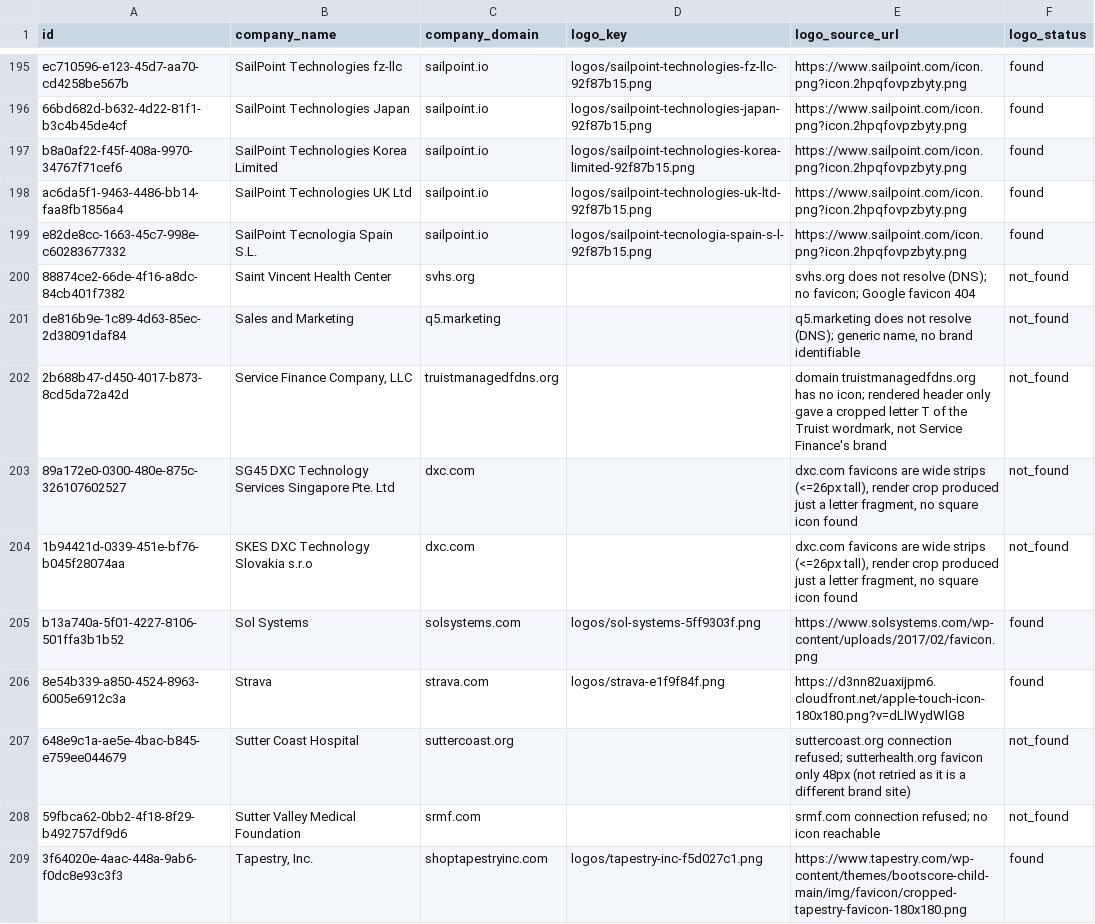
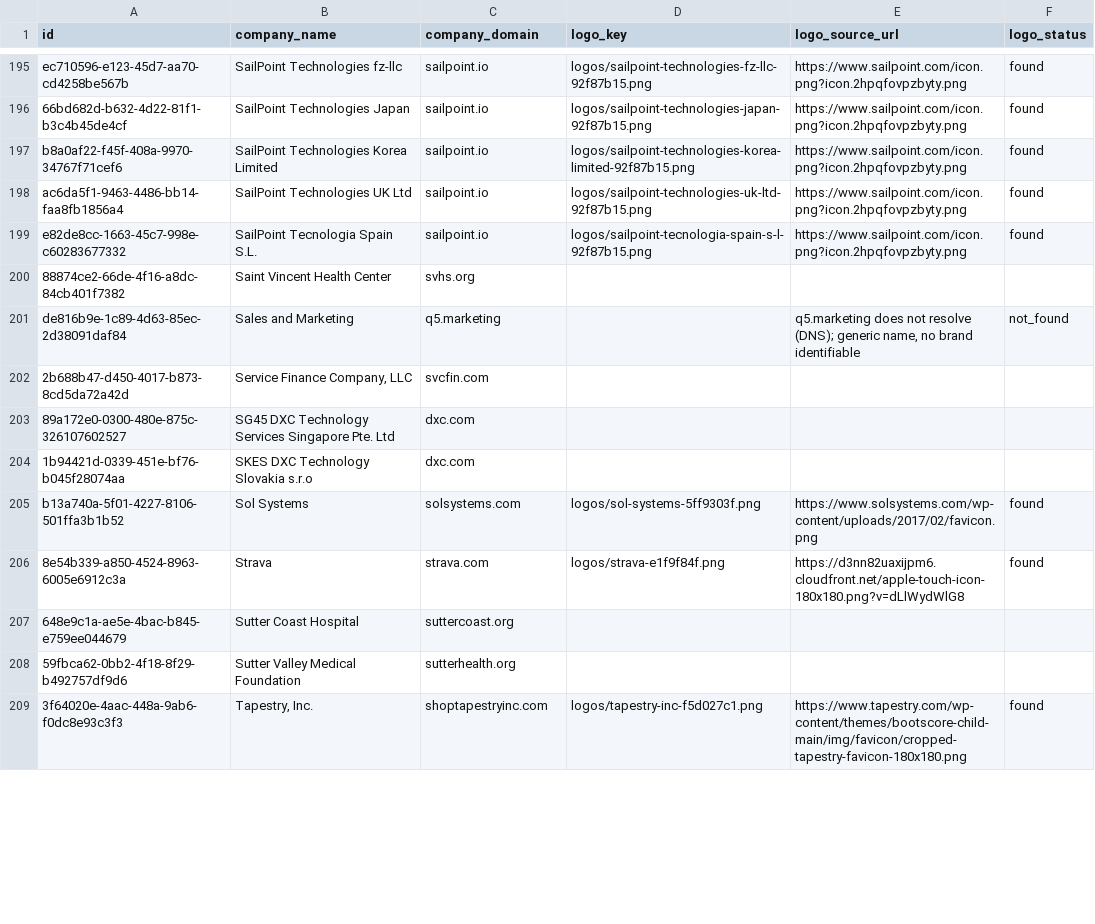
Before and after one commit to davicho01/yabot.jobs-backend, a CSV file: migrations/data/companies_missing_logos_with_domain.csv, drawn as a sheet; only a part is shown, gaps mark what is left out; the diff covers the shown part only.

```diff
--- a/migrations/data/companies_missing_logos_with_domain.csv
+++ b/migrations/data/companies_missing_logos_with_domain.csv
@@ -199,11 +199,11 @@ ac6da5f1-9463-4486-bb14-faa8fb1856a4,SailPoint Technologies UK Ltd,sailpoint.io,
 e82de8cc-1663-45c7-998e-c60283677332,SailPoint Tecnologia Spain S.L.,sailpoint.io,logos/sailpoint-tecnologia-spain-s-l-92f87b15.png,https://www.sailpoint.com/icon.png?icon.2hpqfovpzbyty.png,found
-88874ce2-66de-4f16-a8dc-84cb401f7382,Saint Vincent Health Center,svhs.org,,svhs.org does not resolve (DNS); no favicon; Google favicon 404,not_found
+88874ce2-66de-4f16-a8dc-84cb401f7382,Saint Vincent Health Center,svhs.org,,,
 de816b9e-1c89-4d63-85ec-2d38091daf84,Sales and Marketing,q5.marketing,,"q5.marketing does not resolve (DNS); generic name, no brand identifiable",not_found
-2b688b47-d450-4017-b873-8cd5da72a42d,"Service Finance Company, LLC",truistmanagedfdns.org,,"domain truistmanagedfdns.org has no icon; rendered header only gave a cropped letter T of the Truist wordmark, not Service Finance's brand",not_found
-89a172e0-0300-480e-875c-326107602527,SG45 DXC Technology Services Singapore Pte. Ltd,dxc.com,,"dxc.com favicons are wide strips (<=26px tall), render crop produced just a letter fragment, no square icon found",not_found
-1b94421d-0339-451e-bf76-b045f28074aa,SKES DXC Technology Slovakia s.r.o,dxc.com,,"dxc.com favicons are wide strips (<=26px tall), render crop produced just a letter fragment, no square icon found",not_found
+2b688b47-d450-4017-b873-8cd5da72a42d,"Service Finance Company, LLC",svcfin.com,,,
+89a172e0-0300-480e-875c-326107602527,SG45 DXC Technology Services Singapore Pte. Ltd,dxc.com,,,
+1b94421d-0339-451e-bf76-b045f28074aa,SKES DXC Technology Slovakia s.r.o,dxc.com,,,
 b13a740a-5f01-4227-8106-501ffa3b1b52,Sol Systems,solsystems.com,logos/sol-systems-5ff9303f.png,https://www.solsystems.com/wp-content/uploads/2017/02/favicon.png,found
 8e54b339-a850-4524-8963-6005e6912c3a,Strava,strava.com,logos/strava-e1f9f84f.png,https://d3nn82uaxijpm6.cloudfront.net/apple-touch-icon-180x180.png?v=dLlWydWlG8,found
-648e9c1a-ae5e-4bac-b845-e759ee044679,Sutter Coast Hospital,suttercoast.org,,suttercoast.org connection refused; sutterhealth.org favicon only 48px (not retried as it is a different brand site),not_found
-59fbca62-0bb2-4f18-8f29-b492757df9d6,Sutter Valley Medical Foundation,srmf.com,,srmf.com connection refused; no icon reachable,not_found
+648e9c1a-ae5e-4bac-b845-e759ee044679,Sutter Coast Hospital,suttercoast.org,,,
+59fbca62-0bb2-4f18-8f29-b492757df9d6,Sutter Valley Medical Foundation,sutterhealth.org,,,
 3f64020e-4aac-448a-9ab6-f0dc8e93c3f3,"Tapestry, Inc.",shoptapestryinc.com,logos/tapestry-inc-f5d027c1.png,https://www.tapestry.com/wp-content/themes/bootscore-child-main/img/favicon/cropped-tapestry-favicon-180x180.png,found
```
Also changed, not shown: 23 added rows and 116 edited cells elsewhere in this file.
